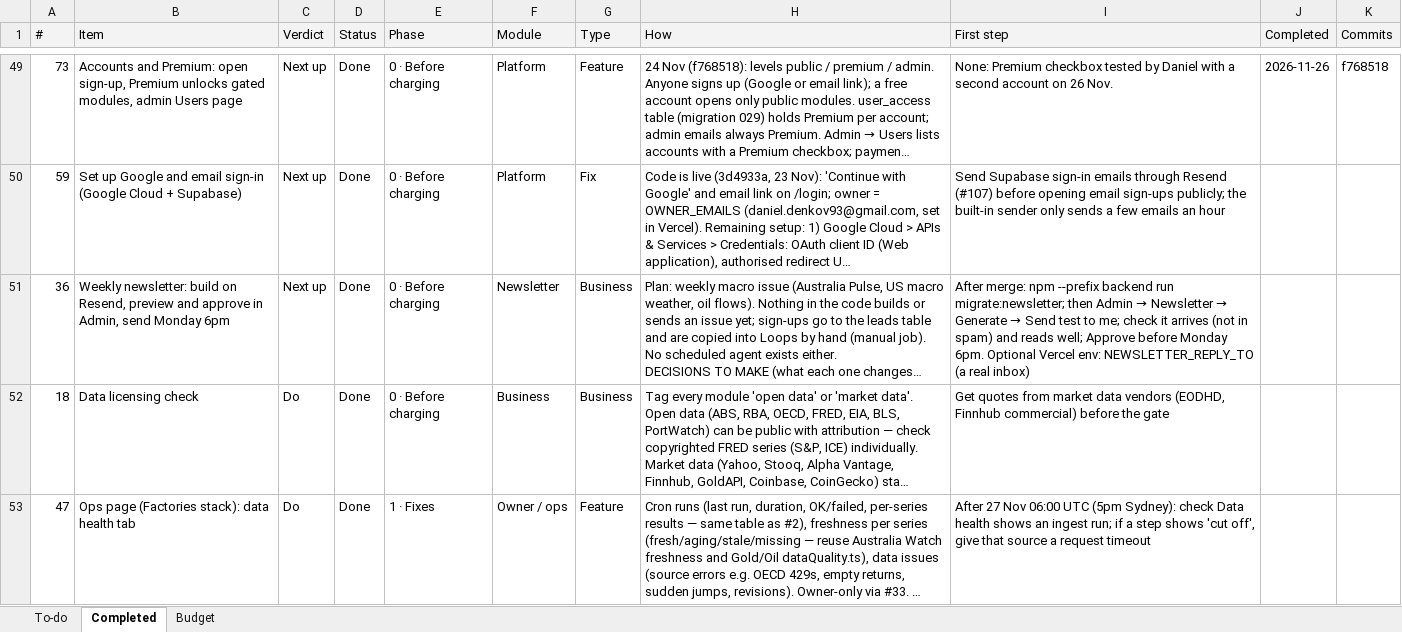
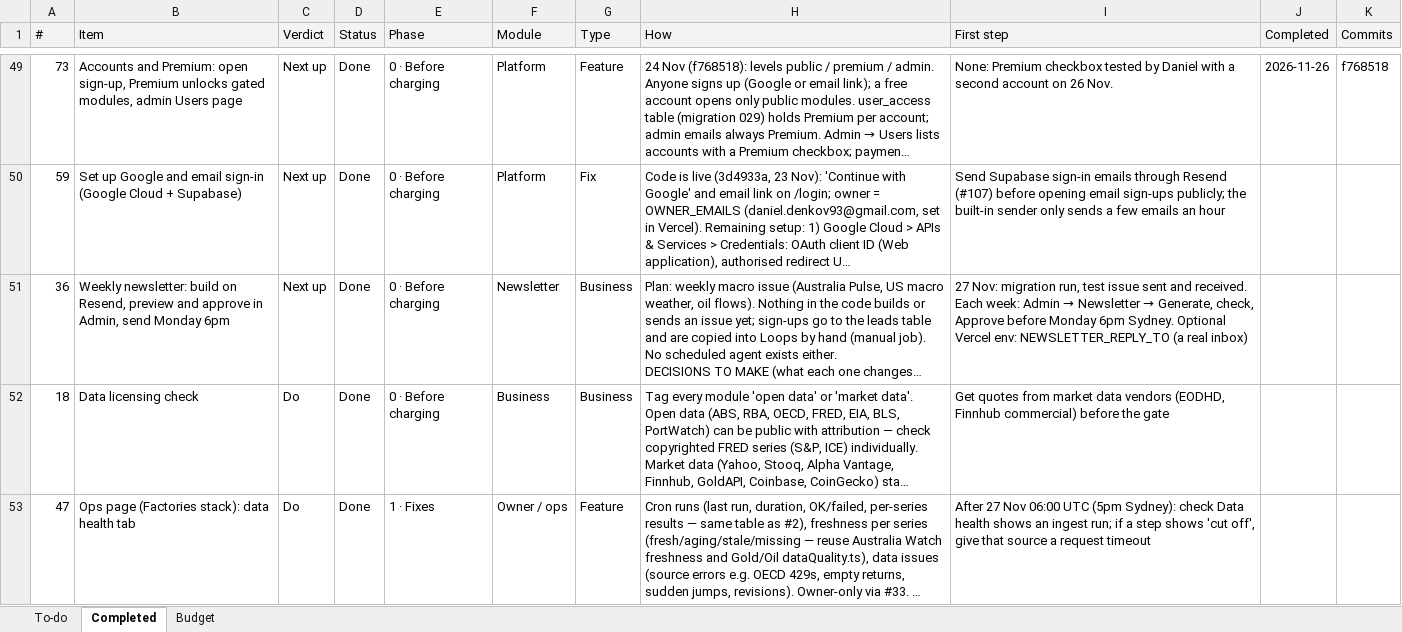
Before and after one commit to denkovd/a3ro, an Excel workbook: docs/A3RO Roadmap To-Do.xlsx, sheet Completed, drawn as a sheet; only a part is shown, gaps mark what is left out; long unchanged cells end in …; values as stored, in another font and other column widths than the file's, no borders; the diff covers the shown part only; the diff names each change by its address in the sheet, - before the commit and + after, or states it on an @@ line.

```diff
--- a/docs/A3RO Roadmap To-Do.xlsx (sheet Completed)
+++ b/docs/A3RO Roadmap To-Do.xlsx (sheet Completed)
@@ I51 (First step): After merge: npm --prefix backend run migrate:newsletter; then Admin → Newsletter → Generate → Send test to me; check it arrives (not in spam) and reads well; Approve before Monday 6pm. Optional Vercel… → 27 Nov: migration run, test issue sent and received. Each week: Admin → Newsletter → Generate, check, Approve before Monday 6pm Sydney. Optional Vercel… @@
```
Also changed, not shown: 1 added row elsewhere in this sheet, sheet To-do.
